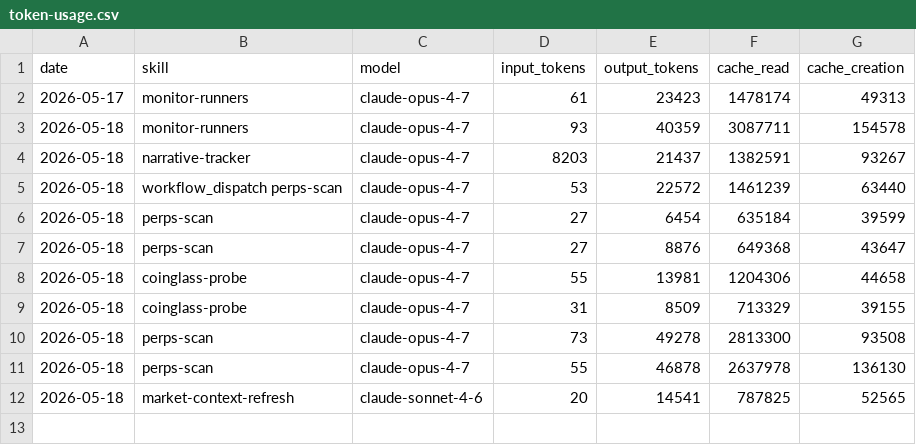
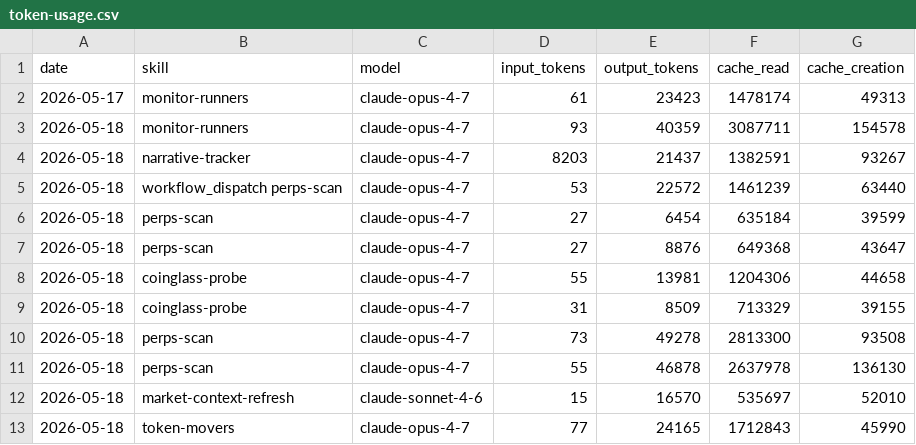
Before and after one commit to aeonfun/aeon, a CSV file: memory/token-usage.csv, drawn as a sheet.

Commit message:
chore(token-movers): auto-commit 2026-05-18

```diff
--- a/memory/token-usage.csv
+++ b/memory/token-usage.csv
@@ -11,2 +11,3 @@ date,skill,model,input_tokens,output_tokens,cache_read,cache_creation
 2026-05-18,perps-scan,claude-opus-4-7,55,46878,2637978,136130
-2026-05-18,market-context-refresh,claude-sonnet-4-6,20,14541,787825,52565
+2026-05-18,market-context-refresh,claude-sonnet-4-6,15,16570,535697,52010
+2026-05-18,token-movers,claude-opus-4-7,77,24165,1712843,45990
```
Also changed, not shown: 3 other files.
